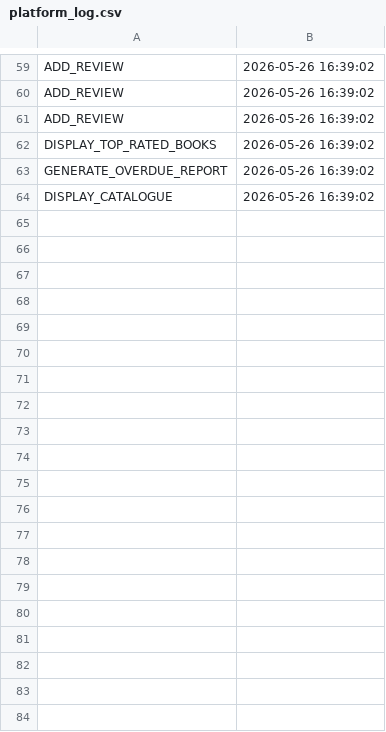
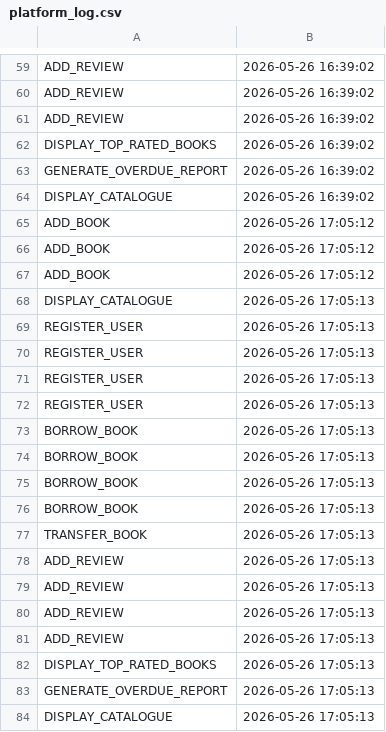
Before and after one commit to tmitrica/OOP2Project, a CSV file: platform_log.csv, drawn as a sheet; only a part is shown, gaps mark what is left out.

```diff
--- a/platform_log.csv
+++ b/platform_log.csv
@@ -64 +64,21 @@ GENERATE_OVERDUE_REPORT,2026-05-26 16:39:02
 DISPLAY_CATALOGUE,2026-05-26 16:39:02
+ADD_BOOK,2026-05-26 17:05:12
+ADD_BOOK,2026-05-26 17:05:12
+ADD_BOOK,2026-05-26 17:05:12
+DISPLAY_CATALOGUE,2026-05-26 17:05:13
+REGISTER_USER,2026-05-26 17:05:13
+REGISTER_USER,2026-05-26 17:05:13
+REGISTER_USER,2026-05-26 17:05:13
+REGISTER_USER,2026-05-26 17:05:13
+BORROW_BOOK,2026-05-26 17:05:13
+BORROW_BOOK,2026-05-26 17:05:13
+BORROW_BOOK,2026-05-26 17:05:13
+BORROW_BOOK,2026-05-26 17:05:13
+TRANSFER_BOOK,2026-05-26 17:05:13
+ADD_REVIEW,2026-05-26 17:05:13
+ADD_REVIEW,2026-05-26 17:05:13
+ADD_REVIEW,2026-05-26 17:05:13
+ADD_REVIEW,2026-05-26 17:05:13
+DISPLAY_TOP_RATED_BOOKS,2026-05-26 17:05:13
+GENERATE_OVERDUE_REPORT,2026-05-26 17:05:13
+DISPLAY_CATALOGUE,2026-05-26 17:05:13
```
Also changed, not shown: 7 other files.
